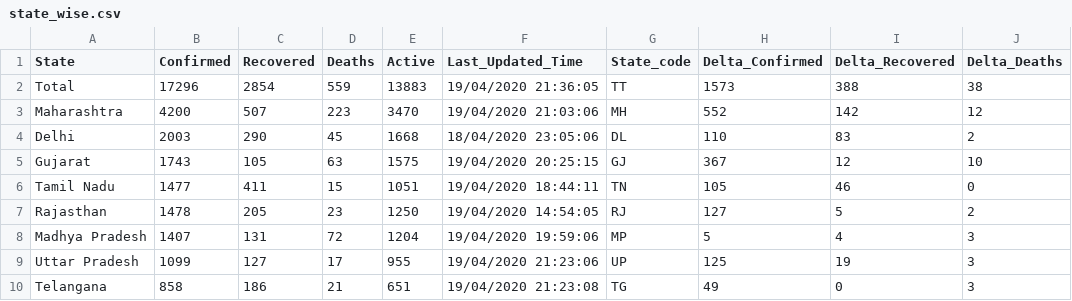
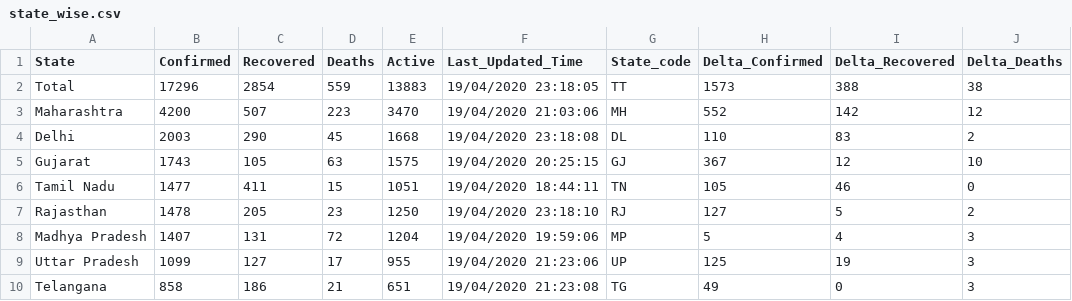
Before and after one commit to shuklaayush/api, a CSV file: csv/2020-04-19/state_wise.csv, drawn as a sheet; only a part is shown; the diff names each change by its address in the sheet, - before the commit and + after, or states it on an @@ line.

```diff
--- a/csv/2020-04-19/state_wise.csv
+++ b/csv/2020-04-19/state_wise.csv
-F2 (Last_Updated_Time): 19/04/2020 21:36:05
+F2 (Last_Updated_Time): 19/04/2020 23:18:05
-F4 (Last_Updated_Time): 18/04/2020 23:05:06
+F4 (Last_Updated_Time): 19/04/2020 23:18:08
-F7 (Last_Updated_Time): 19/04/2020 14:54:05
+F7 (Last_Updated_Time): 19/04/2020 23:18:10
```
Also changed, not shown: csv/2020-04-19/statewise_tested_numbers_data.csv, csv/latest/state_wise.csv, 3 other files.
